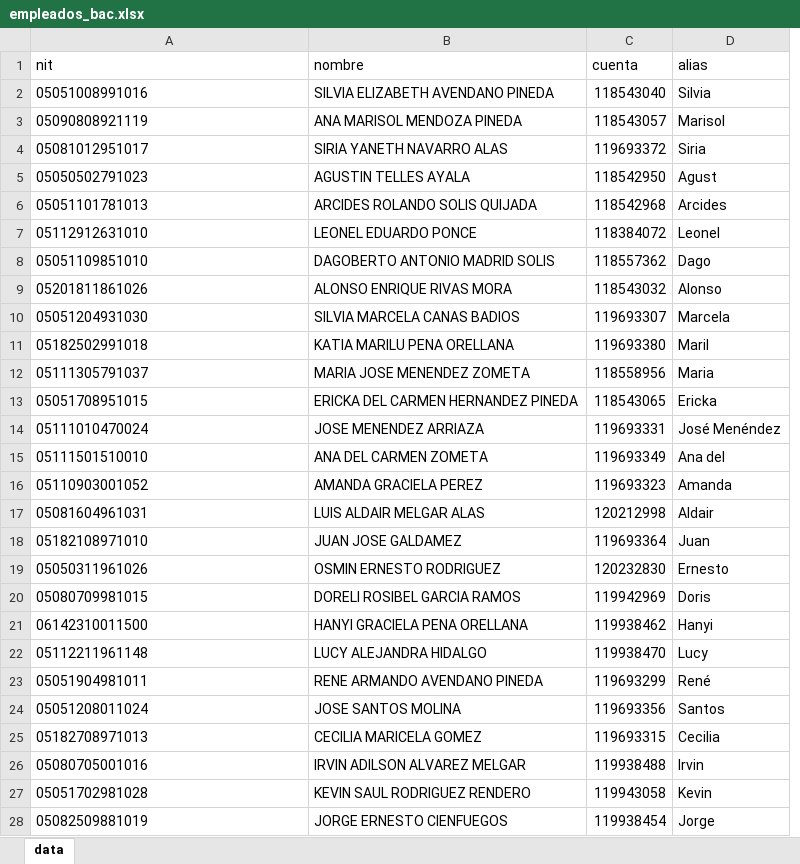
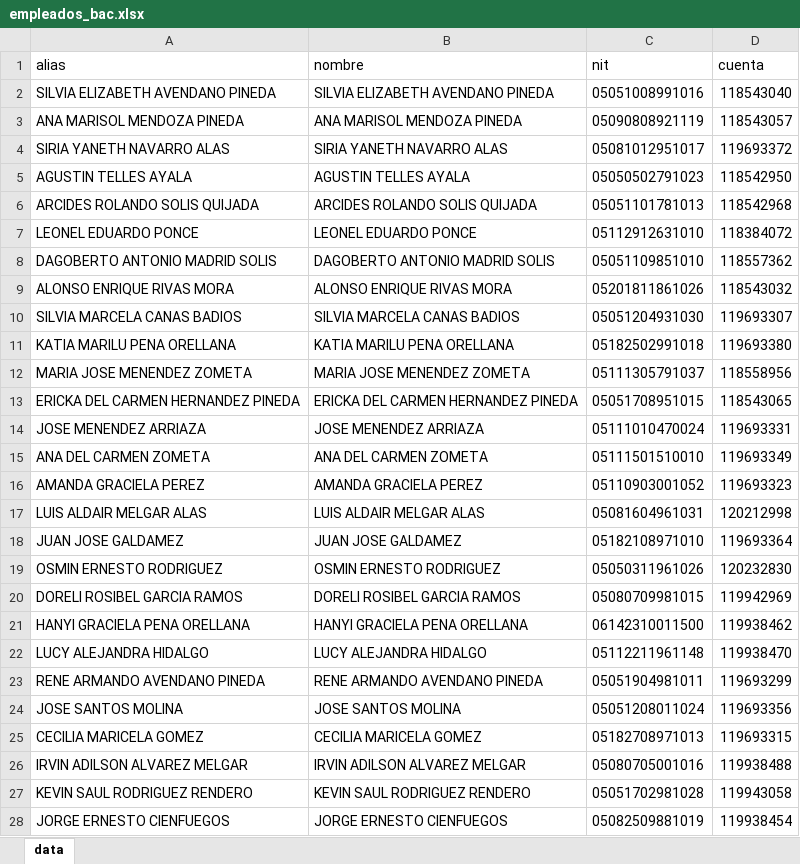
Before and after one commit to grupoMZ/planilla-BAC, an Excel workbook: empleados_bac.xlsx, sheet data, drawn as a sheet; only a part is shown; values as stored, in another font and other column widths than the file's, no borders; removed rows and columns are numbered as before the commit, all else as after; the diff covers the shown part only; the diff names each change by its address in the sheet, - before the commit and + after, or states it on an @@ line.

Commit message:
Generalize config. to use list of input/output files

```diff
--- a/empleados_bac.xlsx (sheet data)
+++ b/empleados_bac.xlsx (sheet data)
+column C (nit), rows 2-28: 05051008991016 | 05090808921119 | 05081012951017 | 05050502791023 | 05051101781013 | 05112912631010 | 05051109851010 | 05201811861026 | 05051204931030 | 05182502991018 | 05111305791037 | 05051708951015 | 05111010470024 | 05111501510010 | 05110903001052 | 05081604961031 | 05182108971010 | 05050311961026 | 05080709981015 | 06142310011500 | 05112211961148 | 05051904981011 | 05051208011024 | 05182708971013 | 05080705001016 | 05051702981028 | 05082509881019
-column D (alias), rows 2-28: Silvia | Marisol | Siria | Agust | Arcides | Leonel | Dago | Alonso | Marcela | Maril | Maria | Ericka | José Menéndez | Ana del | Amanda | Aldair | Juan | Ernesto | Doris | Hanyi | Lucy | René | Santos | Cecilia | Irvin | Kevin | Jorge
-A1: nit
+A1: alias
-A2 (alias): 05051008991016
+A2 (alias): SILVIA ELIZABETH AVENDANO PINEDA
-A3 (alias): 05090808921119
+A3 (alias): ANA MARISOL MENDOZA PINEDA
-A4 (alias): 05081012951017
+A4 (alias): SIRIA YANETH NAVARRO ALAS
-A5 (alias): 05050502791023
+A5 (alias): AGUSTIN TELLES AYALA
-A6 (alias): 05051101781013
+A6 (alias): ARCIDES ROLANDO SOLIS QUIJADA
-A7 (alias): 05112912631010
+A7 (alias): LEONEL EDUARDO PONCE
-A8 (alias): 05051109851010
+A8 (alias): DAGOBERTO ANTONIO MADRID SOLIS
-A9 (alias): 05201811861026
+A9 (alias): ALONSO ENRIQUE RIVAS MORA
-A10 (alias): 05051204931030
+A10 (alias): SILVIA MARCELA CANAS BADIOS
-A11 (alias): 05182502991018
+A11 (alias): KATIA MARILU PENA ORELLANA
-A12 (alias): 05111305791037
+A12 (alias): MARIA JOSE MENENDEZ ZOMETA
-A13 (alias): 05051708951015
+A13 (alias): ERICKA DEL CARMEN HERNANDEZ PINEDA
-A14 (alias): 05111010470024
+A14 (alias): JOSE MENENDEZ ARRIAZA
-A15 (alias): 05111501510010
+A15 (alias): ANA DEL CARMEN ZOMETA
-A16 (alias): 05110903001052
+A16 (alias): AMANDA GRACIELA PEREZ
-A17 (alias): 05081604961031
+A17 (alias): LUIS ALDAIR MELGAR ALAS
-A18 (alias): 05182108971010
+A18 (alias): JUAN JOSE GALDAMEZ
-A19 (alias): 05050311961026
+A19 (alias): OSMIN ERNESTO RODRIGUEZ
-A20 (alias): 05080709981015
+A20 (alias): DORELI ROSIBEL GARCIA RAMOS
-A21 (alias): 06142310011500
+A21 (alias): HANYI GRACIELA PENA ORELLANA
-A22 (alias): 05112211961148
+A22 (alias): LUCY ALEJANDRA HIDALGO
-A23 (alias): 05051904981011
+A23 (alias): RENE ARMANDO AVENDANO PINEDA
-A24 (alias): 05051208011024
+A24 (alias): JOSE SANTOS MOLINA
-A25 (alias): 05182708971013
+A25 (alias): CECILIA MARICELA GOMEZ
-A26 (alias): 05080705001016
+A26 (alias): IRVIN ADILSON ALVAREZ MELGAR
-A27 (alias): 05051702981028
+A27 (alias): KEVIN SAUL RODRIGUEZ RENDERO
-A28 (alias): 05082509881019
+A28 (alias): JORGE ERNESTO CIENFUEGOS
```
Also changed, not shown: 1 edited cell elsewhere in this sheet, 8 other files.
